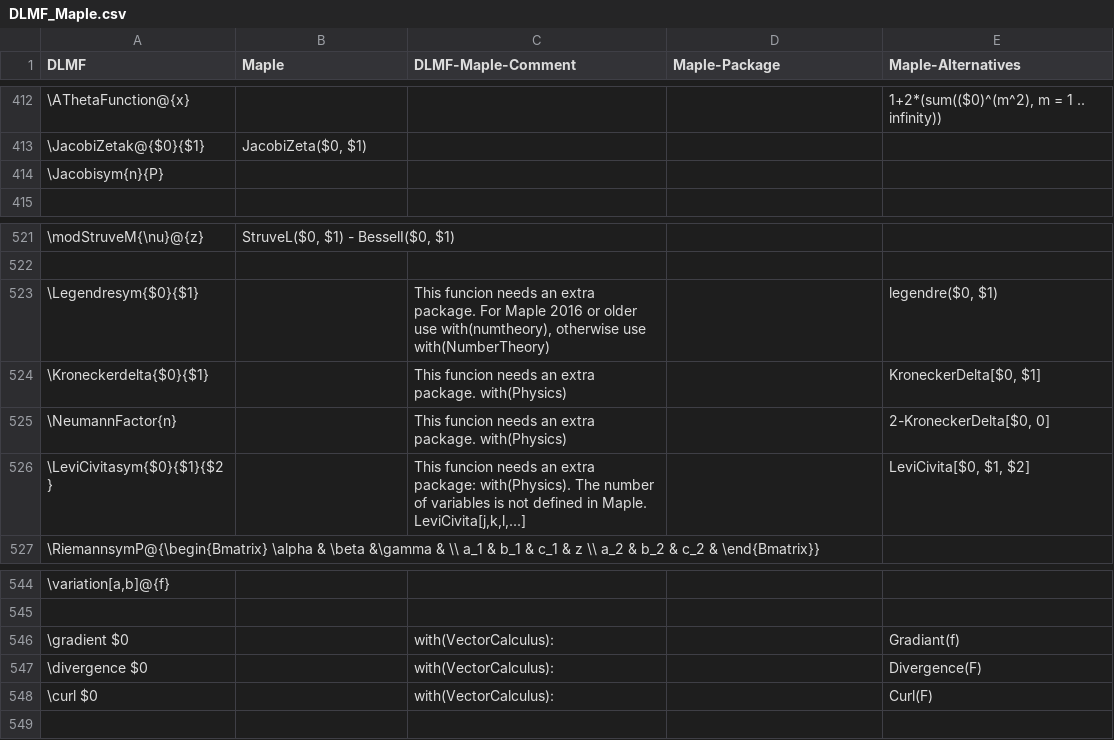
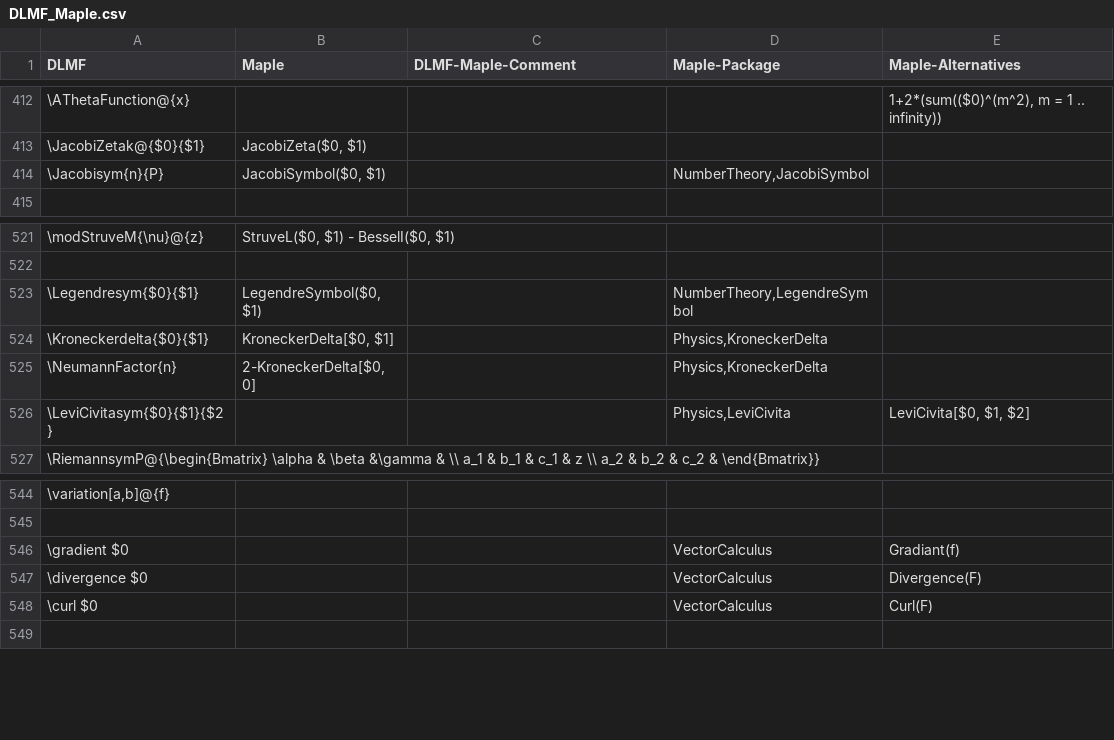
Before and after one commit to gipplab/LaCASt, a CSV file: libs/ReferenceData/CSVTables/DLMF_Maple.csv, drawn as a sheet; only a part is shown, gaps mark what is left out; the diff names each change by its address in the sheet, - before the commit and + after, or states it on an @@ line.

Commit message:
Several fixes and advanced replacements for symbol used/def cases

```diff
--- a/libs/ReferenceData/CSVTables/DLMF_Maple.csv
+++ b/libs/ReferenceData/CSVTables/DLMF_Maple.csv
-B414 (Maple): (empty)
+B414 (Maple): JacobiSymbol($0, $1)
-D414 (Maple-Package): (empty)
+D414 (Maple-Package): NumberTheory,JacobiSymbol
-B523 (Maple): (empty)
+B523 (Maple): LegendreSymbol($0, $1)
-C523 (DLMF-Maple-Comment): This funcion needs an extra package. For Maple 2016 or older use with(numtheory), otherwise use with(NumberTheory)
+C523 (DLMF-Maple-Comment): (empty)
-D523 (Maple-Package): (empty)
+D523 (Maple-Package): NumberTheory,LegendreSymbol
-E523 (Maple-Alternatives): legendre($0, $1)
+E523 (Maple-Alternatives): (empty)
-B524 (Maple): (empty)
+B524 (Maple): KroneckerDelta[$0, $1]
-C524:C525 (DLMF-Maple-Comment): This funcion needs an extra package. with(Physics)
+C524:C525 (DLMF-Maple-Comment): (empty)
-D524:D525 (Maple-Package): (empty)
+D524:D525 (Maple-Package): Physics,KroneckerDelta
-E524 (Maple-Alternatives): KroneckerDelta[$0, $1]
+E524 (Maple-Alternatives): (empty)
-B525 (Maple): (empty)
+B525 (Maple): 2-KroneckerDelta[$0, 0]
-E525 (Maple-Alternatives): 2-KroneckerDelta[$0, 0]
+E525 (Maple-Alternatives): (empty)
-C526 (DLMF-Maple-Comment): This funcion needs an extra package: with(Physics). The number of variables is not defined in Maple. LeviCivita[j,k,l,...]
+C526 (DLMF-Maple-Comment): (empty)
-D526 (Maple-Package): (empty)
+D526 (Maple-Package): Physics,LeviCivita
-C546:C548 (DLMF-Maple-Comment): with(VectorCalculus):
+C546:C548 (DLMF-Maple-Comment): (empty)
-D546:D548 (Maple-Package): (empty)
+D546:D548 (Maple-Package): VectorCalculus
```
Also changed, not shown: libs/ReferenceData/CSVTables/DLMF_Mathematica.csv, 51 other files.
